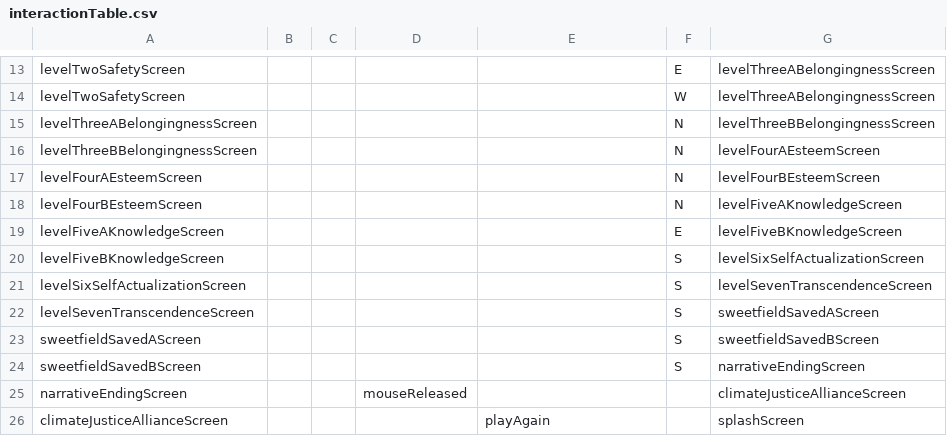
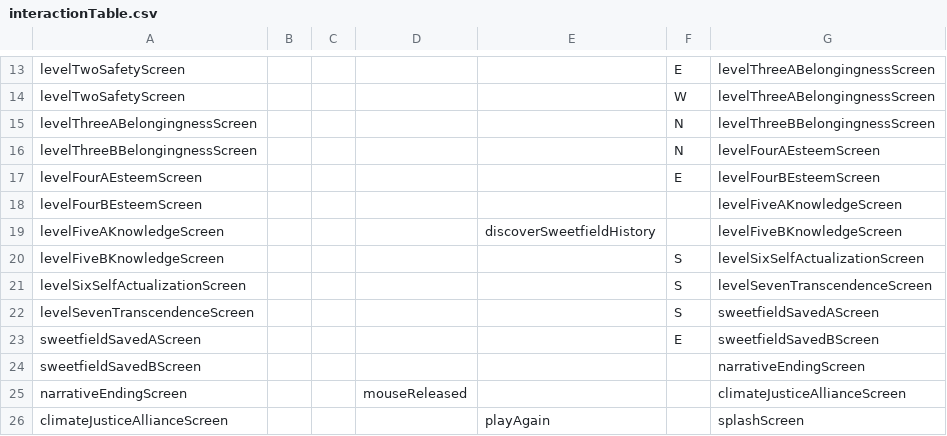
Before and after one commit to katrinamonje/SaveSweetfieldCity, a CSV file: data/interactionTable.csv, drawn as a sheet; only a part is shown, gaps mark what is left out; the diff names each change by its address in the sheet, - before the commit and + after, or states it on an @@ line.

```diff
--- a/data/interactionTable.csv
+++ b/data/interactionTable.csv
-F17: N
+F17: E
-F18: N
+F18: (empty)
-E19: (empty)
+E19: discoverSweetfieldHistory
-F19: E
+F19: (empty)
-F23: S
+F23: E
-F24: S
+F24: (empty)
```
Also changed, not shown: data/clickableLayout.csv, 6 other files.
